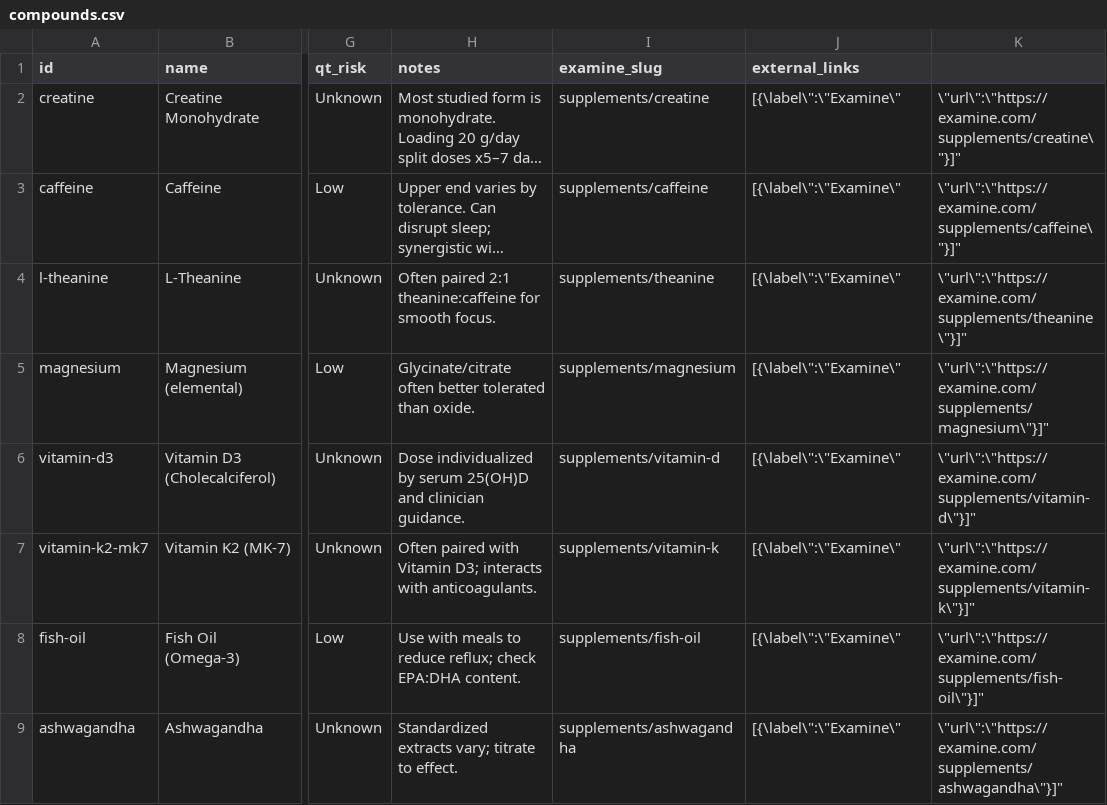
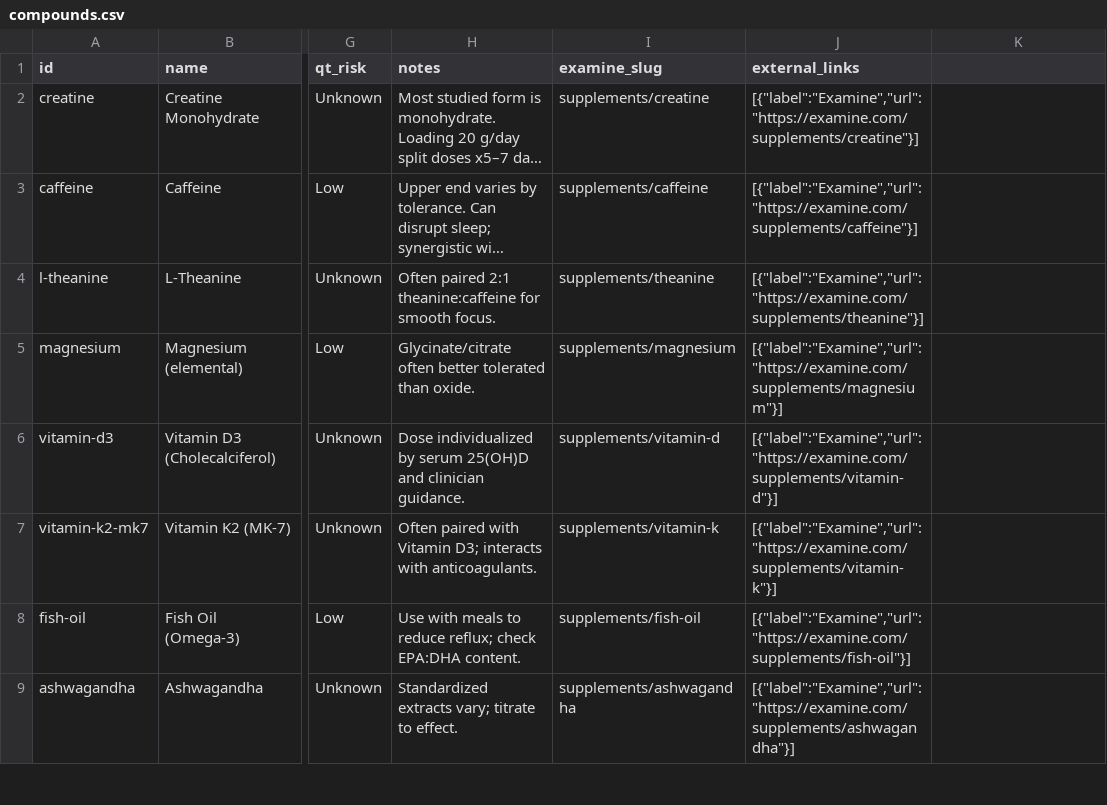
Before and after one commit to KG-97/supptracker, a CSV file: data/compounds.csv, drawn as a sheet; only a part is shown, gaps mark what is left out; long unchanged cells end in …; the diff covers the shown part only; the diff names each change by its address in the sheet, - before the commit and + after, or states it on an @@ line.

```diff
--- a/data/compounds.csv
+++ b/data/compounds.csv
-J2 (external_links): [{\label\":\"Examine\"
+J2 (external_links): [{"label":"Examine","url":"https://examine.com/supplements/creatine"}]
-K2: \"url\":\"https://examine.com/supplements/creatine\"}]"
+K2: (empty)
-J3 (external_links): [{\label\":\"Examine\"
+J3 (external_links): [{"label":"Examine","url":"https://examine.com/supplements/caffeine"}]
-K3: \"url\":\"https://examine.com/supplements/caffeine\"}]"
+K3: (empty)
-J4 (external_links): [{\label\":\"Examine\"
+J4 (external_links): [{"label":"Examine","url":"https://examine.com/supplements/theanine"}]
-K4: \"url\":\"https://examine.com/supplements/theanine\"}]"
+K4: (empty)
-J5 (external_links): [{\label\":\"Examine\"
+J5 (external_links): [{"label":"Examine","url":"https://examine.com/supplements/magnesium"}]
-K5: \"url\":\"https://examine.com/supplements/magnesium\"}]"
+K5: (empty)
-J6 (external_links): [{\label\":\"Examine\"
+J6 (external_links): [{"label":"Examine","url":"https://examine.com/supplements/vitamin-d"}]
-K6: \"url\":\"https://examine.com/supplements/vitamin-d\"}]"
+K6: (empty)
-J7 (external_links): [{\label\":\"Examine\"
+J7 (external_links): [{"label":"Examine","url":"https://examine.com/supplements/vitamin-k"}]
-K7: \"url\":\"https://examine.com/supplements/vitamin-k\"}]"
+K7: (empty)
-J8 (external_links): [{\label\":\"Examine\"
+J8 (external_links): [{"label":"Examine","url":"https://examine.com/supplements/fish-oil"}]
-K8: \"url\":\"https://examine.com/supplements/fish-oil\"}]"
+K8: (empty)
-J9 (external_links): [{\label\":\"Examine\"
+J9 (external_links): [{"label":"Examine","url":"https://examine.com/supplements/ashwagandha"}]
-K9: \"url\":\"https://examine.com/supplements/ashwagandha\"}]"
+K9: (empty)
```
Also changed, not shown: 44 edited cells elsewhere in this file, data/interactions.csv, 3 other files.
